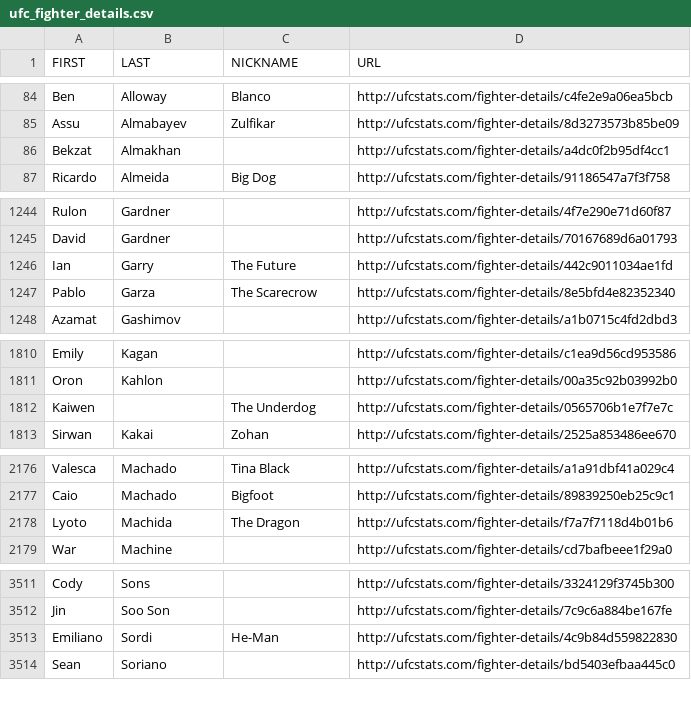
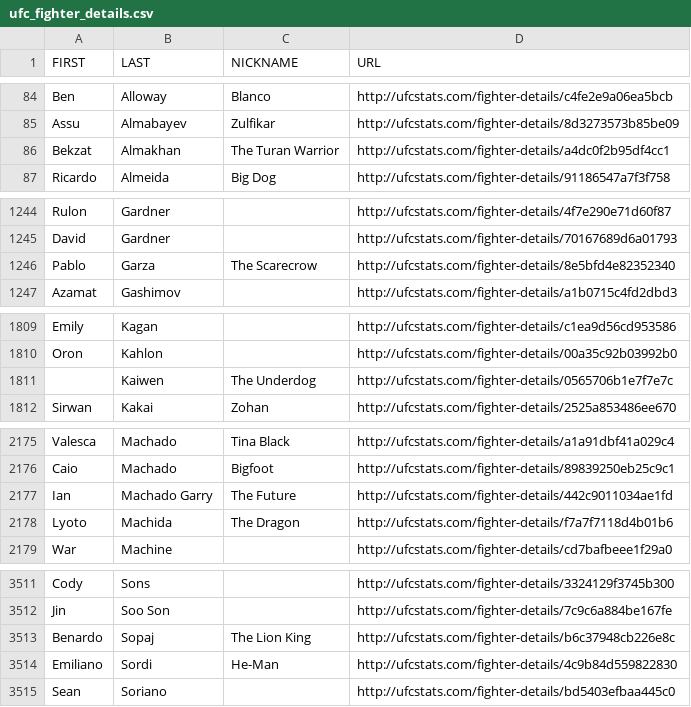
Before and after one commit to rajdesai1/UFC-Stats-Scrap, a CSV file: ufc_fighter_details.csv, drawn as a sheet; only a part is shown, gaps mark what is left out; the diff covers the shown part only.

Commit message:
2024-02-28 data refresh

```diff
--- a/ufc_fighter_details.csv
+++ b/ufc_fighter_details.csv
@@ -85,3 +85,3 @@ Ben,Alloway,Blanco,http://ufcstats.com/fighter-details/c4fe2e9a06ea5bcb
 Assu,Almabayev,Zulfikar,http://ufcstats.com/fighter-details/8d3273573b85be09
-Bekzat,Almakhan,,http://ufcstats.com/fighter-details/a4dc0f2b95df4cc1
+Bekzat,Almakhan,The Turan Warrior,http://ufcstats.com/fighter-details/a4dc0f2b95df4cc1
 Ricardo,Almeida,Big Dog,http://ufcstats.com/fighter-details/91186547a7f3f758
@@ -1245,3 +1245,2 @@ Rulon,Gardner,,http://ufcstats.com/fighter-details/4f7e290e71d60f87
 David,Gardner,,http://ufcstats.com/fighter-details/70167689d6a01793
-Ian,Garry,The Future,http://ufcstats.com/fighter-details/442c9011034ae1fd
 Pablo,Garza,The Scarecrow,http://ufcstats.com/fighter-details/8e5bfd4e82352340
@@ -1811,3 +1810,3 @@ Emily,Kagan,,http://ufcstats.com/fighter-details/c1ea9d56cd953586
 Oron,Kahlon,,http://ufcstats.com/fighter-details/00a35c92b03992b0
-Kaiwen,,The Underdog,http://ufcstats.com/fighter-details/0565706b1e7f7e7c
+,Kaiwen,The Underdog,http://ufcstats.com/fighter-details/0565706b1e7f7e7c
 Sirwan,Kakai,Zohan,http://ufcstats.com/fighter-details/2525a853486ee670
@@ -2177,2 +2176,3 @@ Valesca,Machado,Tina Black,http://ufcstats.com/fighter-details/a1a91dbf41a029c4
 Caio,Machado,Bigfoot,http://ufcstats.com/fighter-details/89839250eb25c9c1
+Ian,Machado Garry,The Future,http://ufcstats.com/fighter-details/442c9011034ae1fd
 Lyoto,Machida,The Dragon,http://ufcstats.com/fighter-details/f7a7f7118d4b01b6
@@ -3512,2 +3512,3 @@ Cody,Sons,,http://ufcstats.com/fighter-details/3324129f3745b300
 Jin,Soo Son,,http://ufcstats.com/fighter-details/7c9c6a884be167fe
+Benardo,Sopaj,The Lion King,http://ufcstats.com/fighter-details/b6c37948cb226e8c
 Emiliano,Sordi,He-Man,http://ufcstats.com/fighter-details/4c9b84d559822830
```
Also changed, not shown: 3 edited cells elsewhere in this file, ufc_fighter_tott.csv.
